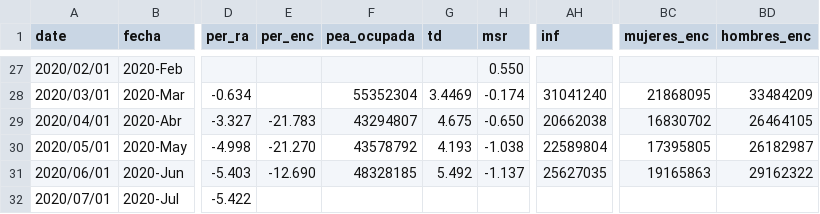
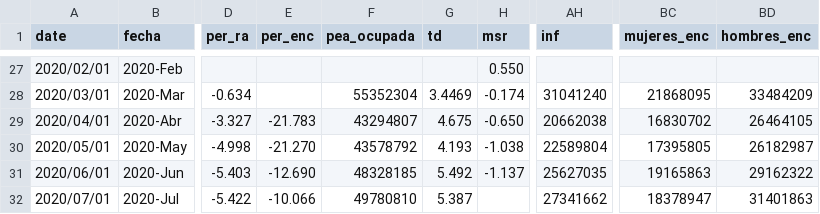
Before and after one commit to paoovela/BID, a CSV file: MEX.csv, drawn as a sheet; only a part is shown, gaps mark what is left out; the diff names each change by its address in the sheet, - before the commit and + after, or states it on an @@ line.

Commit message:
Add files via upload

```diff
--- a/MEX.csv
+++ b/MEX.csv
-E32 (per_enc): (empty)
+E32 (per_enc): -10.066
-F32 (pea_ocupada): (empty)
+F32 (pea_ocupada): 49780810
-G32 (td): (empty)
+G32 (td): 5.387
-AH32 (inf): (empty)
+AH32 (inf): 27341662
-BC32 (mujeres_enc): (empty)
+BC32 (mujeres_enc): 18378947
-BD32 (hombres_enc): (empty)
+BD32 (hombres_enc): 31401863
```
